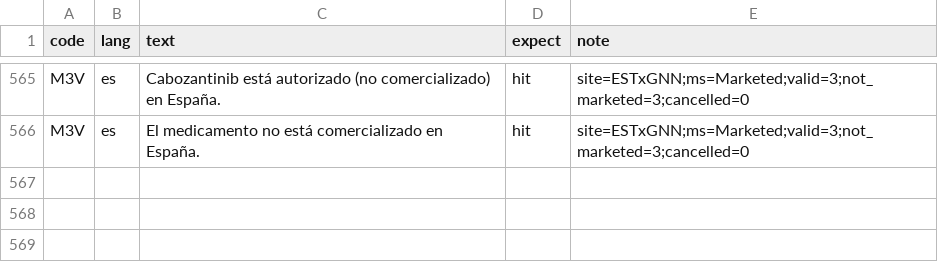
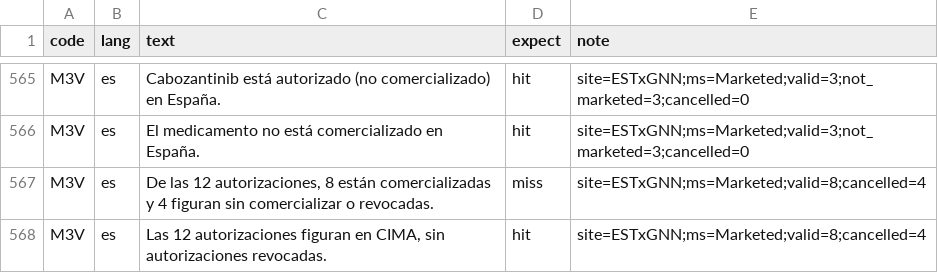
Before and after one commit to yao-care/ARTxGNN, a TSV file: tools/txgnn/.claude/check_rules/test_cases.tsv, drawn as a sheet; only a part is shown, gaps mark what is left out; the diff names each change by its address in the sheet, - before the commit and + after, or states it on an @@ line.

```diff
--- a/tools/txgnn/.claude/check_rules/test_cases.tsv
+++ b/tools/txgnn/.claude/check_rules/test_cases.tsv
+row 567: M3V | es | De las 12 autorizaciones, 8 están comercializadas y 4 figuran sin comercializar o revocadas. | miss | site=ESTxGNN;ms=Marketed;valid=8;cancelled=4
+row 568: M3V | es | Las 12 autorizaciones figuran en CIMA, sin autorizaciones revocadas. | hit | site=ESTxGNN;ms=Marketed;valid=8;cancelled=4
```
Also changed, not shown: 4 other files.
